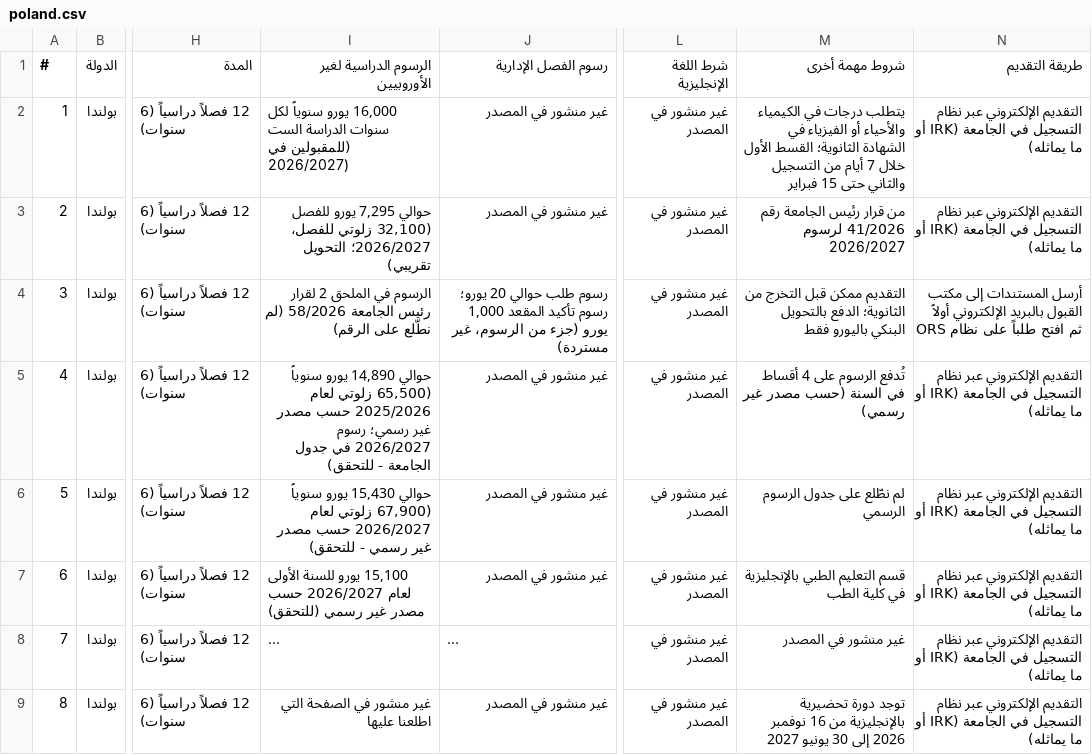
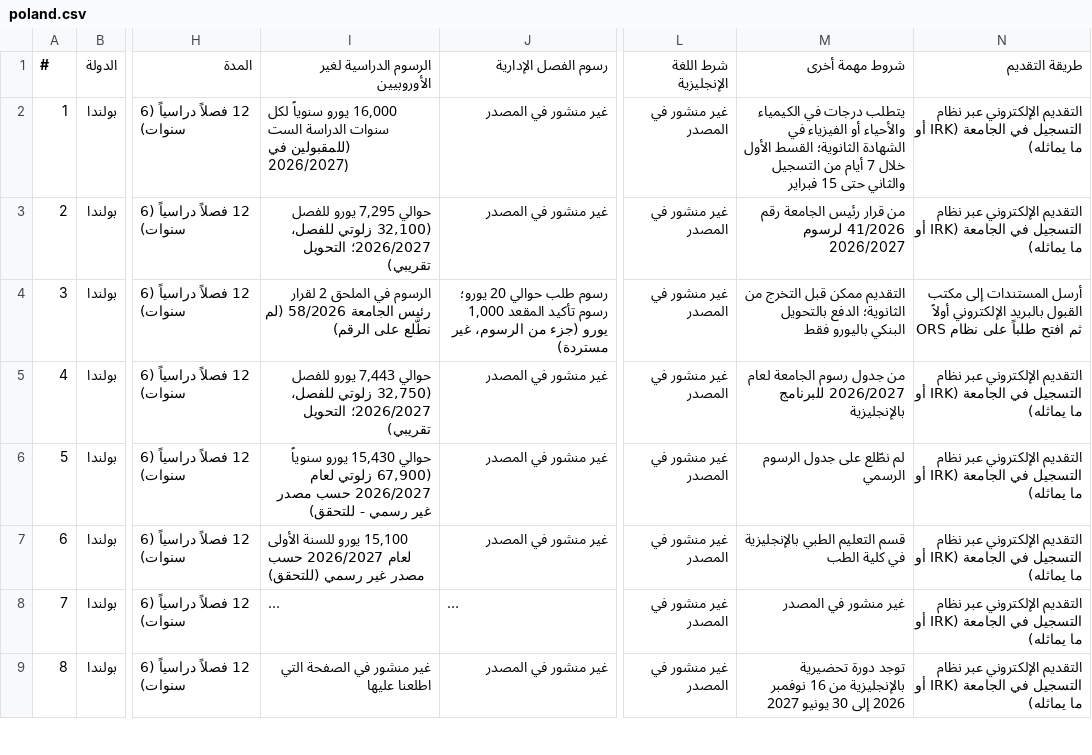
Before and after one commit to timelmallah-cpu/mynewgate, a CSV file: data/programmes_ba/poland.csv, drawn as a sheet; only a part is shown, gaps mark what is left out; long unchanged cells end in …; the diff covers the shown part only; the diff names each change by its address in the sheet, - before the commit and + after, or states it on an @@ line.

```diff
--- a/data/programmes_ba/poland.csv
+++ b/data/programmes_ba/poland.csv
-I5 (الرسوم الدراسية لغير الأوروبيين): حوالي 14,890 يورو سنوياً (65,500 زلوتي لعام 2025/2026 حسب مصدر غير رسمي؛ رسوم 2026/2027 في جدول الجامعة - للتحقق)
+I5 (الرسوم الدراسية لغير الأوروبيين): حوالي 7,443 يورو للفصل (32,750 زلوتي للفصل، 2026/2027؛ التحويل تقريبي)
-M5 (شروط مهمة أخرى): تُدفع الرسوم على 4 أقساط في السنة (حسب مصدر غير رسمي)
+M5 (شروط مهمة أخرى): من جدول رسوم الجامعة لعام 2026/2027 للبرنامج بالإنجليزية
```
Also changed, not shown: 2 added rows and row numbers in column A elsewhere in this file, data/programme_links.csv, data/programmes_ba/hungary.csv, 16 other files.
